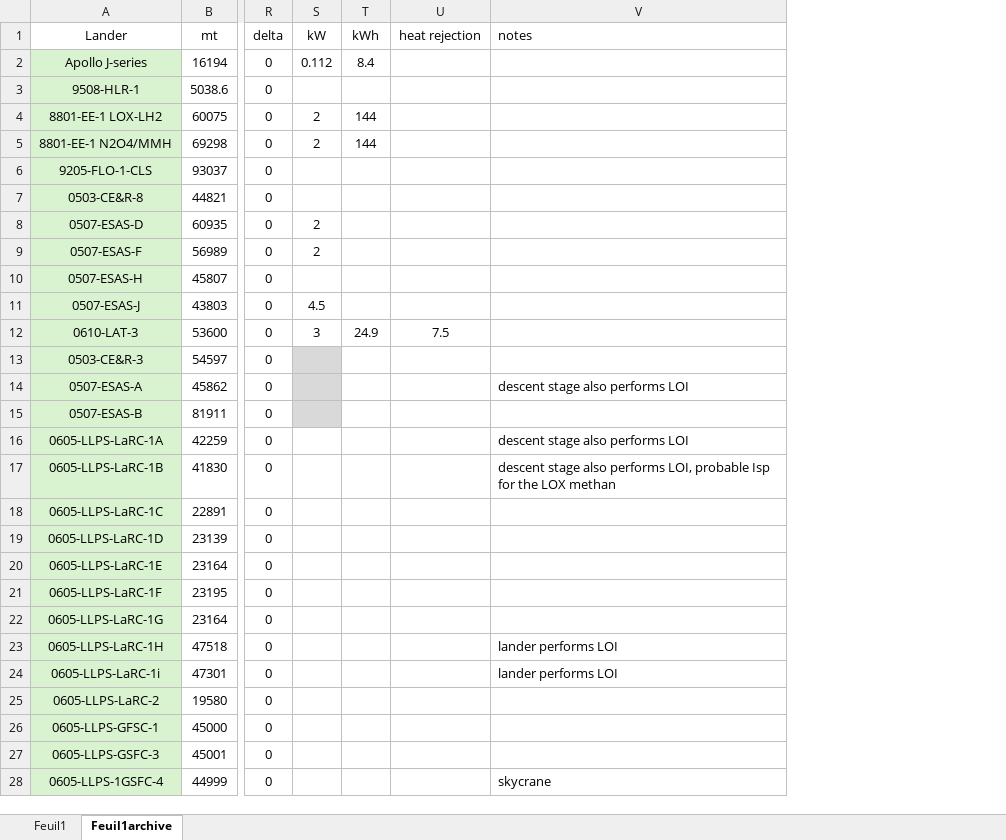
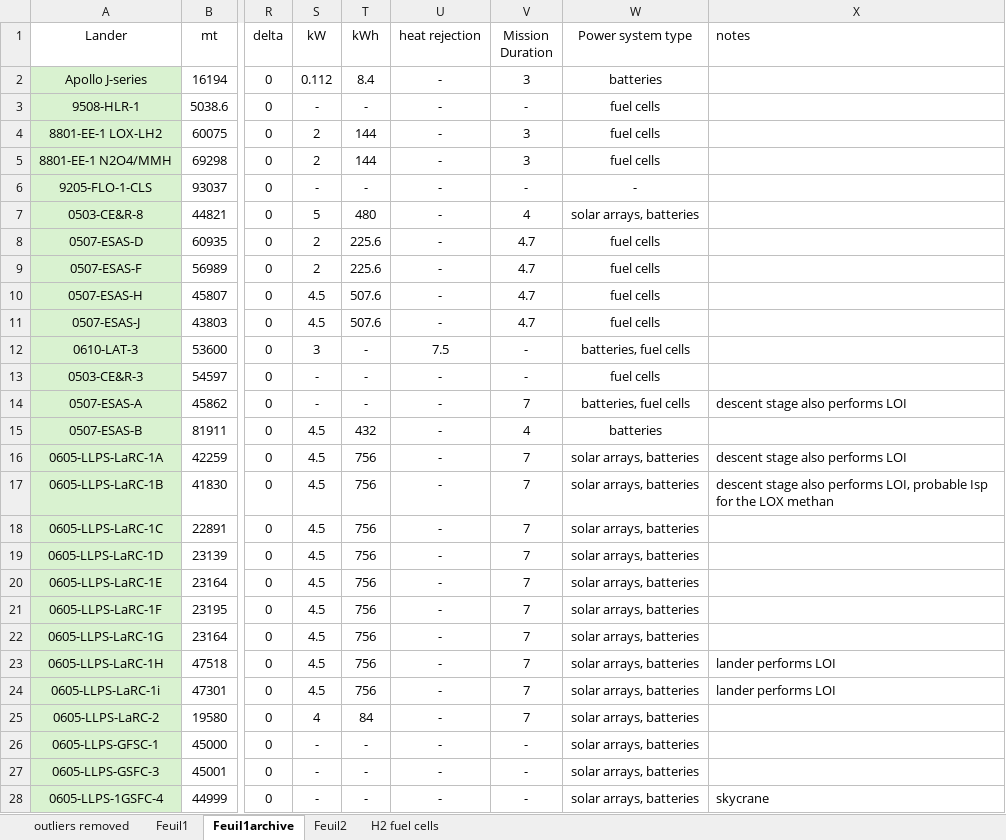
Before and after one commit to Conall98/EUCASS_2025, an Excel workbook: subsystems database (normalised).xlsx, sheet Feuil1archive, drawn as a sheet; only a part is shown, gaps mark what is left out; values as stored, in another font and other column widths than the file's, no borders; charts and pictures and conditional formats not drawn; the diff covers the shown part only; the diff names each change by its address in the sheet, - before the commit and + after, or states it on an @@ line.

Commit message:
physics based power
vastly underestimates the power subsystem mass. by an order of magnitude

```diff
--- a/subsystems database (normalised).xlsx (sheet Feuil1archive)
+++ b/subsystems database (normalised).xlsx (sheet Feuil1archive)
+sheet tab: outliers removed
+sheet tab: Feuil2
+sheet tab: H2 fuel cells
+column V (Mission Duration), rows 2-28: 3 | - | 3 | 3 | - | 4 | 4.7 | 4.7 | 4.7 | 4.7 | - | - | 7 | 4 | 7 | 7 | 7 | 7 | 7 | 7 | 7 | 7 | 7 | 7 | - | - | -
+column W (Power system type), rows 2-28: batteries | fuel cells | fuel cells | fuel cells | - | solar arrays, batteries | fuel cells | fuel cells | fuel cells | fuel cells | batteries, fuel cells | fuel cells | batteries, fuel cells | batteries | solar arrays, batteries | solar arrays, batteries | solar arrays, batteries | solar arrays, batteries | solar arrays, batteries | solar arrays, batteries | solar arrays, batteries | solar arrays, batteries | solar arrays, batteries | solar arrays, batteries | solar arrays, batteries | solar arrays, batteries | solar arrays, batteries
-U2:U11 (heat rejection): (empty)
+U2:U11 (heat rejection): -
-S3 (kW): (empty)
+S3 (kW): -
-T3 (kWh): (empty)
+T3 (kWh): -
-S6 (kW): (empty)
+S6 (kW): -
-T6 (kWh): (empty)
+T6 (kWh): -
-S7 (kW): (empty)
+S7 (kW): 5
-T7 (kWh): (empty)
+T7 (kWh): 480
-T8:T9 (kWh): (empty)
+T8:T9 (kWh): 225.6
-S10 (kW): (empty)
+S10 (kW): 4.5
-T10:T11 (kWh): (empty)
+T10:T11 (kWh): 507.6
-T12 (kWh): 24.9
+T12 (kWh): -
-S13:S14 (kW): (empty)
+S13:S14 (kW): -
-S13:S15 fill: #D9D9D9
+S13:S15 fill: none
-T13:T14 (kWh): (empty)
+T13:T14 (kWh): -
-U13:U28 (heat rejection): (empty)
+U13:U28 (heat rejection): -
-S15:S24 (kW): (empty)
+S15:S24 (kW): 4.5
-T15 (kWh): (empty)
+T15 (kWh): 432
-T16:T24 (kWh): (empty)
+T16:T24 (kWh): 756
-S25 (kW): (empty)
+S25 (kW): 4
-T25 (kWh): (empty)
+T25 (kWh): 84
-S26:S28 (kW): (empty)
+S26:S28 (kW): -
-T26:T28 (kWh): (empty)
+T26:T28 (kWh): -
```
Also changed, not shown: 21 edited cells elsewhere in this sheet, charts or pictures, 3 other files.
